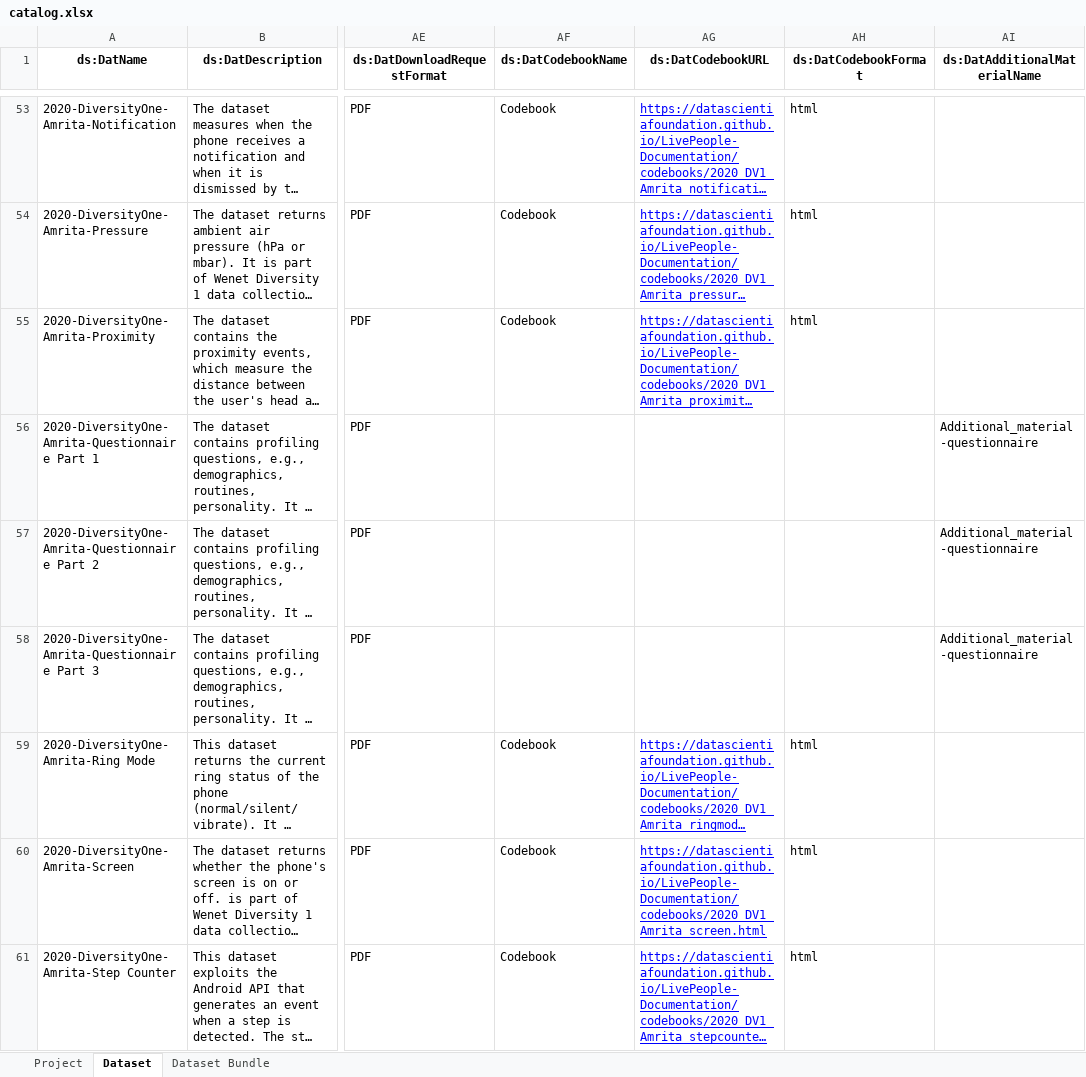
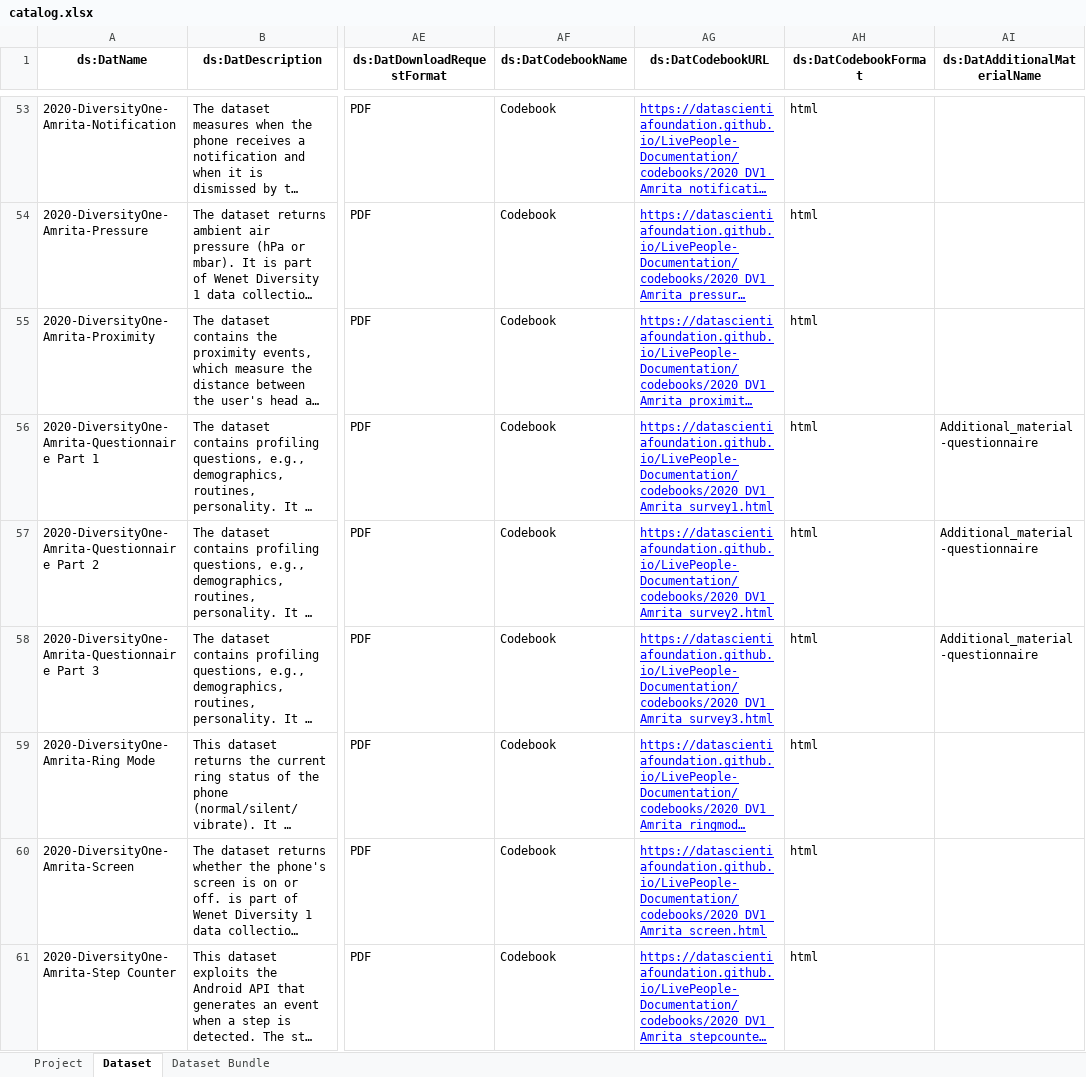
Before and after one commit to datascientiafoundation/LivePeople, an Excel workbook: resources/metadata_process_scripts/sources/catalog.xlsx, sheet Dataset, drawn as a sheet; only a part is shown, gaps mark what is left out; long unchanged cells end in …; values as stored, in another font and other column widths than the file's, no borders; the diff covers the shown part only; the diff names each change by its address in the sheet, - before the commit and + after, or states it on an @@ line.

Commit message:
upd dv1 codebooks

```diff
--- a/resources/metadata_process_scripts/sources/catalog.xlsx (sheet Dataset)
+++ b/resources/metadata_process_scripts/sources/catalog.xlsx (sheet Dataset)
-AF56:AF58 (ds:DatCodebookName): (empty)
+AF56:AF58 (ds:DatCodebookName): Codebook
-AG56 (ds:DatCodebookURL): (empty)
+AG56 (ds:DatCodebookURL): https://datascientiafoundation.github.io/LivePeople-Documentation/codebooks/2020_DV1_Amrita_survey1.html
-AH56:AH58 (ds:DatCodebookFormat): (empty)
+AH56:AH58 (ds:DatCodebookFormat): html
-AG57 (ds:DatCodebookURL): (empty)
+AG57 (ds:DatCodebookURL): https://datascientiafoundation.github.io/LivePeople-Documentation/codebooks/2020_DV1_Amrita_survey2.html
-AG58 (ds:DatCodebookURL): (empty)
+AG58 (ds:DatCodebookURL): https://datascientiafoundation.github.io/LivePeople-Documentation/codebooks/2020_DV1_Amrita_survey3.html
```
Also changed, not shown: 71 edited cells elsewhere in this sheet, 33 other files.
